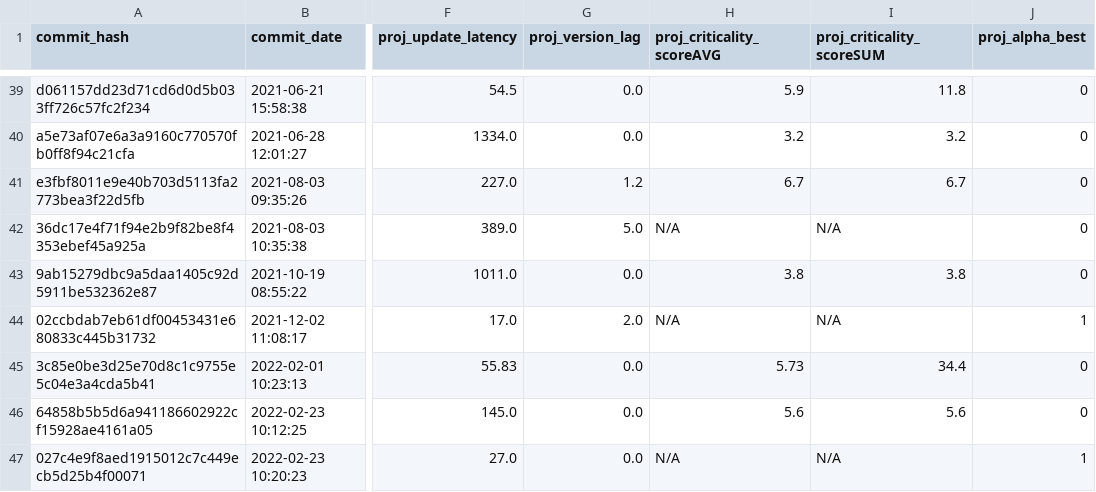
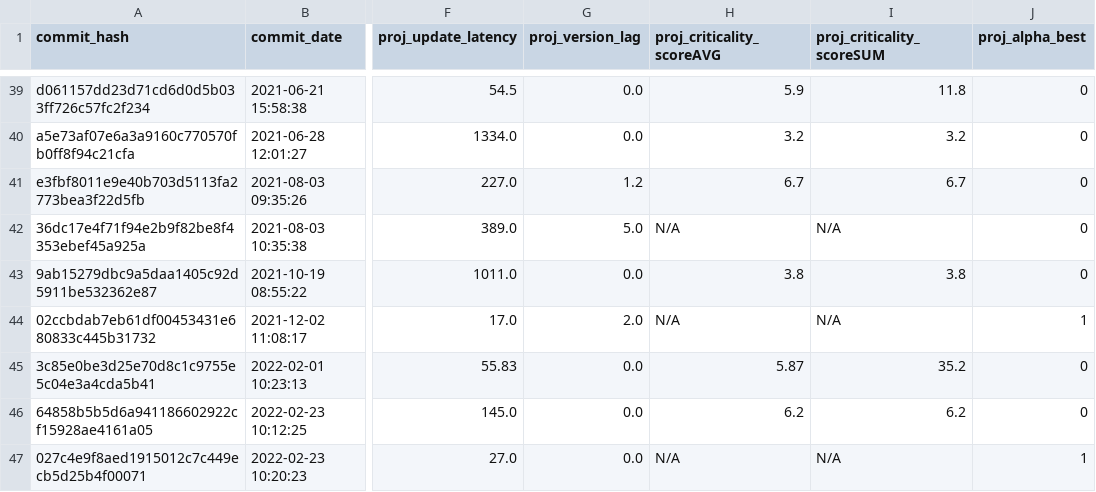
Before and after one commit to valentingamper/DependencyAnalysisBase, a CSV file: results/mitre_caldera_metrics_output.csv (was mitre_caldera_metrics_output.csv), drawn as a sheet; only a part is shown, gaps mark what is left out; the diff covers the shown part only; the diff names each change by its address in the sheet, - before the commit and + after, or states it on an @@ line.

Commit message:
add results

```diff
--- a/mitre_caldera_metrics_output.csv
+++ b/results/mitre_caldera_metrics_output.csv
-H45 (proj_criticality_scoreAVG): 5.73
+H45 (proj_criticality_scoreAVG): 5.87
-I45 (proj_criticality_scoreSUM): 34.4
+I45 (proj_criticality_scoreSUM): 35.2
-H46 (proj_criticality_scoreAVG): 5.6
+H46 (proj_criticality_scoreAVG): 6.2
-I46 (proj_criticality_scoreSUM): 5.6
+I46 (proj_criticality_scoreSUM): 6.2
```
Also changed, not shown: 24 edited cells elsewhere in this file, 17 other files.
